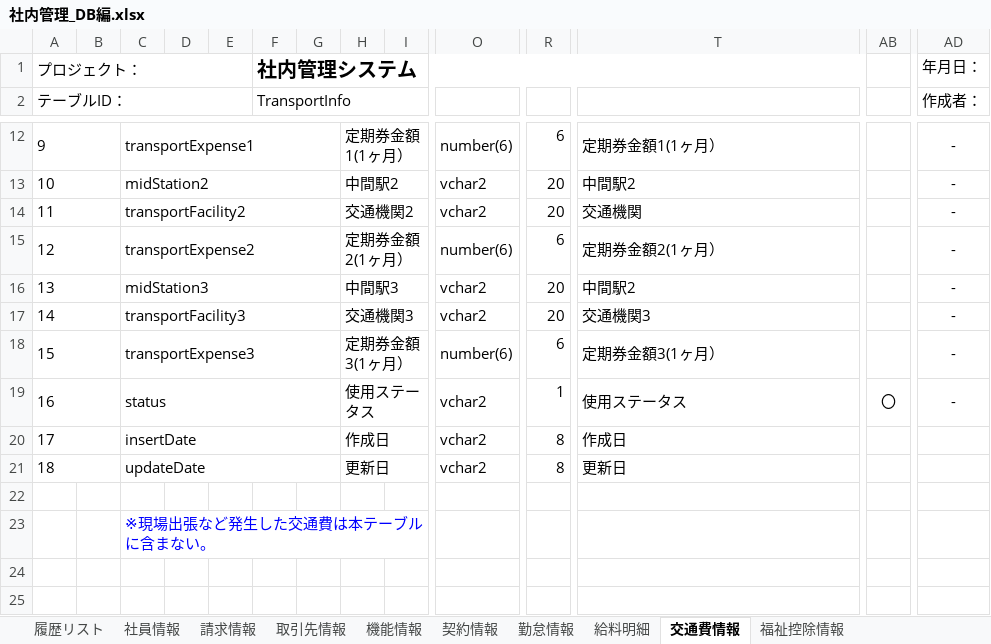
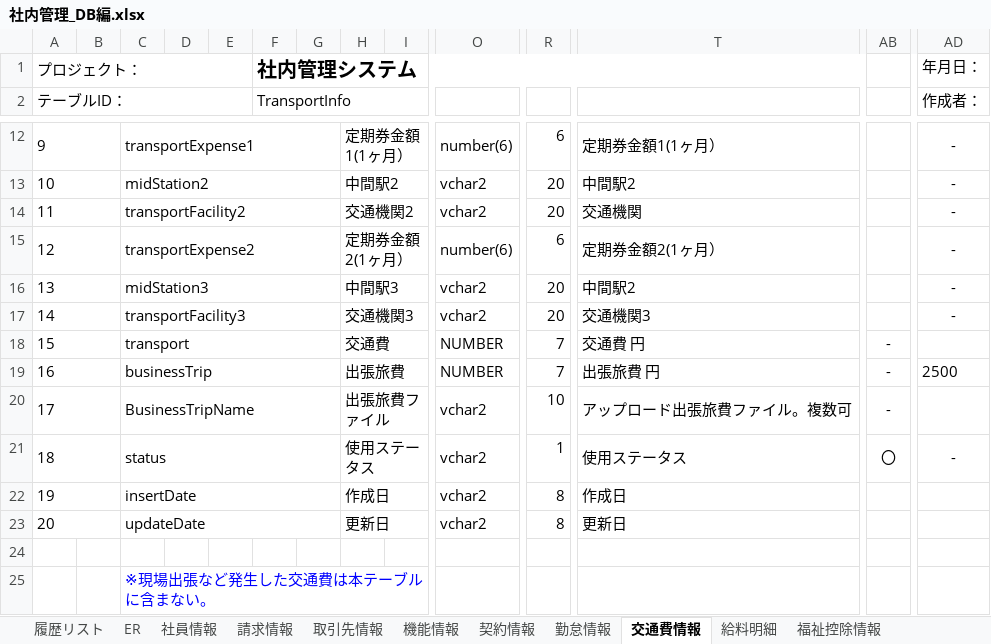
Before and after one commit to softtechSoft/ems, an Excel workbook: DOC/DB編/社内管理_DB編.xlsx, sheet 交通費情報, drawn as a sheet; only a part is shown, gaps mark what is left out; values as stored, in another font and other column widths than the file's, no borders; removed rows and columns are numbered as before the commit, all else as after; rows hold the shown columns only; the diff names each change by its address in the sheet, - before the commit and + after, or states it on an @@ line.

```diff
--- a/DOC/DB編/社内管理_DB編.xlsx (sheet 交通費情報)
+++ b/DOC/DB編/社内管理_DB編.xlsx (sheet 交通費情報)
+sheet tab: ER
@@ sheet tab order changed: 履歴リスト | ER | 社員情報 | 請求情報 | 取引先情報 | 機能情報 | 契約情報 | 勤怠情報 | 交通費情報 | 給料明細 | 福祉控除情報 @@
-row 18: 15 |  | transportExpense3 |  |  |  |  | 定期券金額3(1ヶ月） |  | number(6) | 6 | 定期券金額3(1ヶ月） |  | -
+row 18: 15 |  | transport |  |  |  |  | 交通費 |  | NUMBER | 7 | 交通費 円 | -
+row 19: 16 |  | businessTrip |  |  |  |  | 出張旅費 |  | NUMBER | 7 | 出張旅費 円 | - | 2500
+row 20: 17 |  | BusinessTripName |  |  |  |  | 出張旅費ファイル |  | vchar2 | 10 | アップロード出張旅費ファイル。複数可 | -
@@ column A (テーブルID：) renumbered between rows 21 and 23 @@
```
Also changed, not shown: sheet 社員情報, sheet 勤怠情報, sheet 給料明細, charts or pictures.
